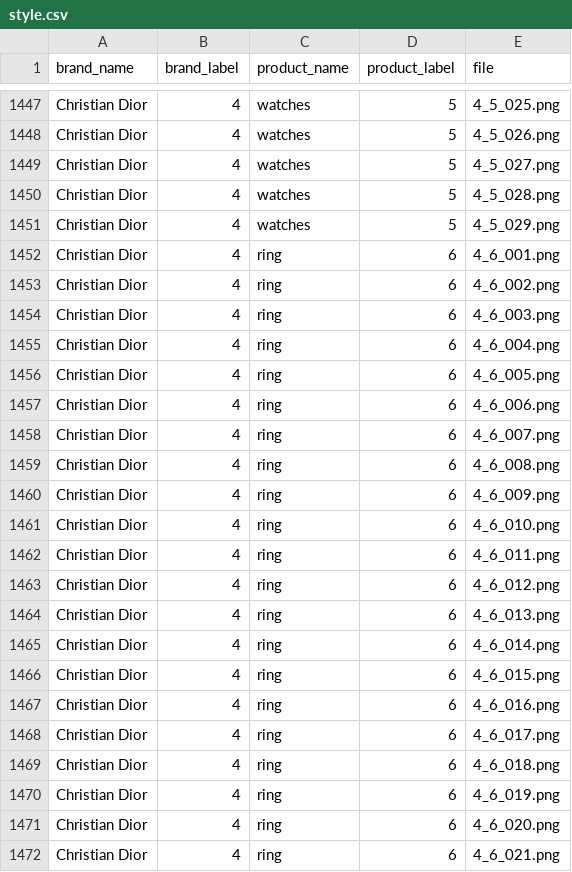
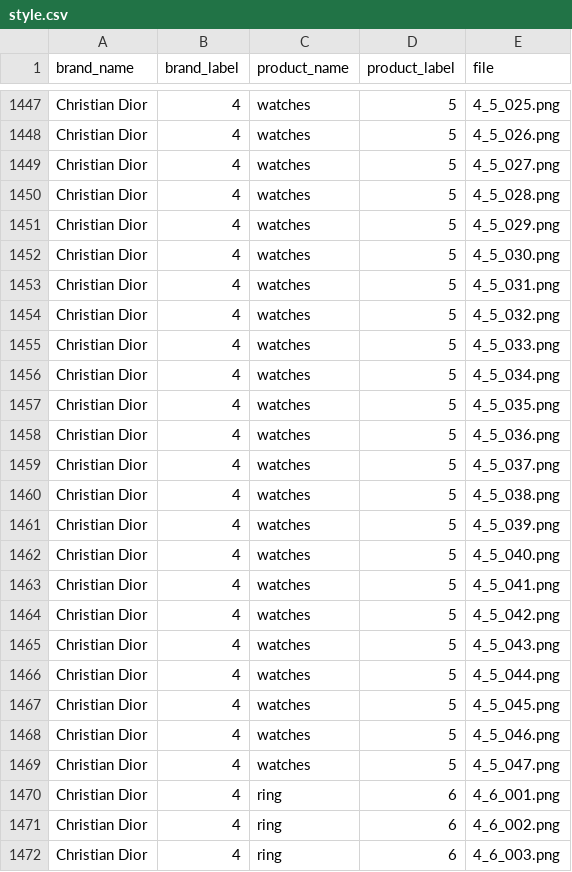
Before and after one commit to OlgaBelitskaya/deep_learning_projects, a CSV file: DL_PP4/data/style.csv, drawn as a sheet; only a part is shown, gaps mark what is left out; the shorter side is filled out with more unchanged rows.

```diff
--- a/DL_PP4/data/style.csv
+++ b/DL_PP4/data/style.csv
@@ -1451,2 +1451,20 @@ Christian Dior,4,watches,5,4_5_028.png
 Christian Dior,4,watches,5,4_5_029.png
+Christian Dior,4,watches,5,4_5_030.png
+Christian Dior,4,watches,5,4_5_031.png
+Christian Dior,4,watches,5,4_5_032.png
+Christian Dior,4,watches,5,4_5_033.png
+Christian Dior,4,watches,5,4_5_034.png
+Christian Dior,4,watches,5,4_5_035.png
+Christian Dior,4,watches,5,4_5_036.png
+Christian Dior,4,watches,5,4_5_037.png
+Christian Dior,4,watches,5,4_5_038.png
+Christian Dior,4,watches,5,4_5_039.png
+Christian Dior,4,watches,5,4_5_040.png
+Christian Dior,4,watches,5,4_5_041.png
+Christian Dior,4,watches,5,4_5_042.png
+Christian Dior,4,watches,5,4_5_043.png
+Christian Dior,4,watches,5,4_5_044.png
+Christian Dior,4,watches,5,4_5_045.png
+Christian Dior,4,watches,5,4_5_046.png
+Christian Dior,4,watches,5,4_5_047.png
 Christian Dior,4,ring,6,4_6_001.png
```
Also changed, not shown: 18 other files.
